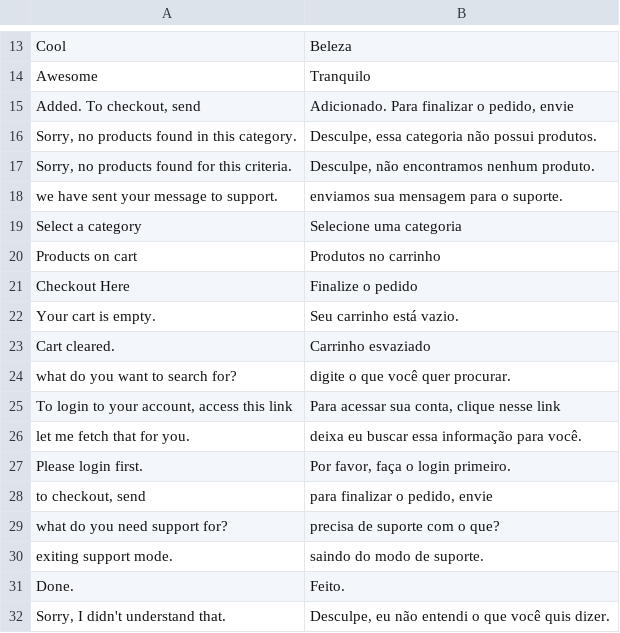
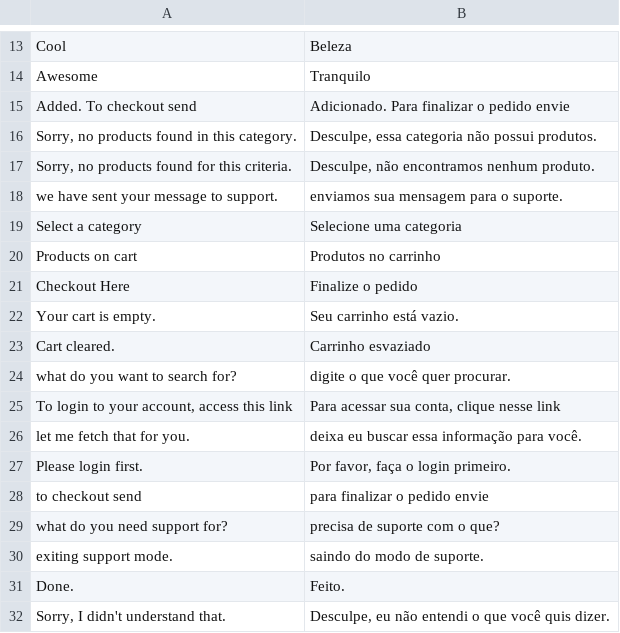
Before and after one commit to VectorxA/Magento-Chatbot, a CSV file: app/locale/pt_BR/Werules_Chatbot.csv, drawn as a sheet; only a part is shown, gaps mark what is left out.

```diff
--- a/app/locale/pt_BR/Werules_Chatbot.csv
+++ b/app/locale/pt_BR/Werules_Chatbot.csv
@@ -14,3 +14,3 @@
 "Awesome","Tranquilo"
-"Added. To checkout, send","Adicionado. Para finalizar o pedido, envie"
+"Added. To checkout send","Adicionado. Para finalizar o pedido envie"
 "Sorry, no products found in this category.","Desculpe, essa categoria não possui produtos."
@@ -27,3 +27,3 @@
 "Please login first.","Por favor, faça o login primeiro."
-"to checkout, send","para finalizar o pedido, envie"
+"to checkout send","para finalizar o pedido envie"
 "what do you need support for?","precisa de suporte com o que?"
```
Also changed, not shown: 1 other file.
